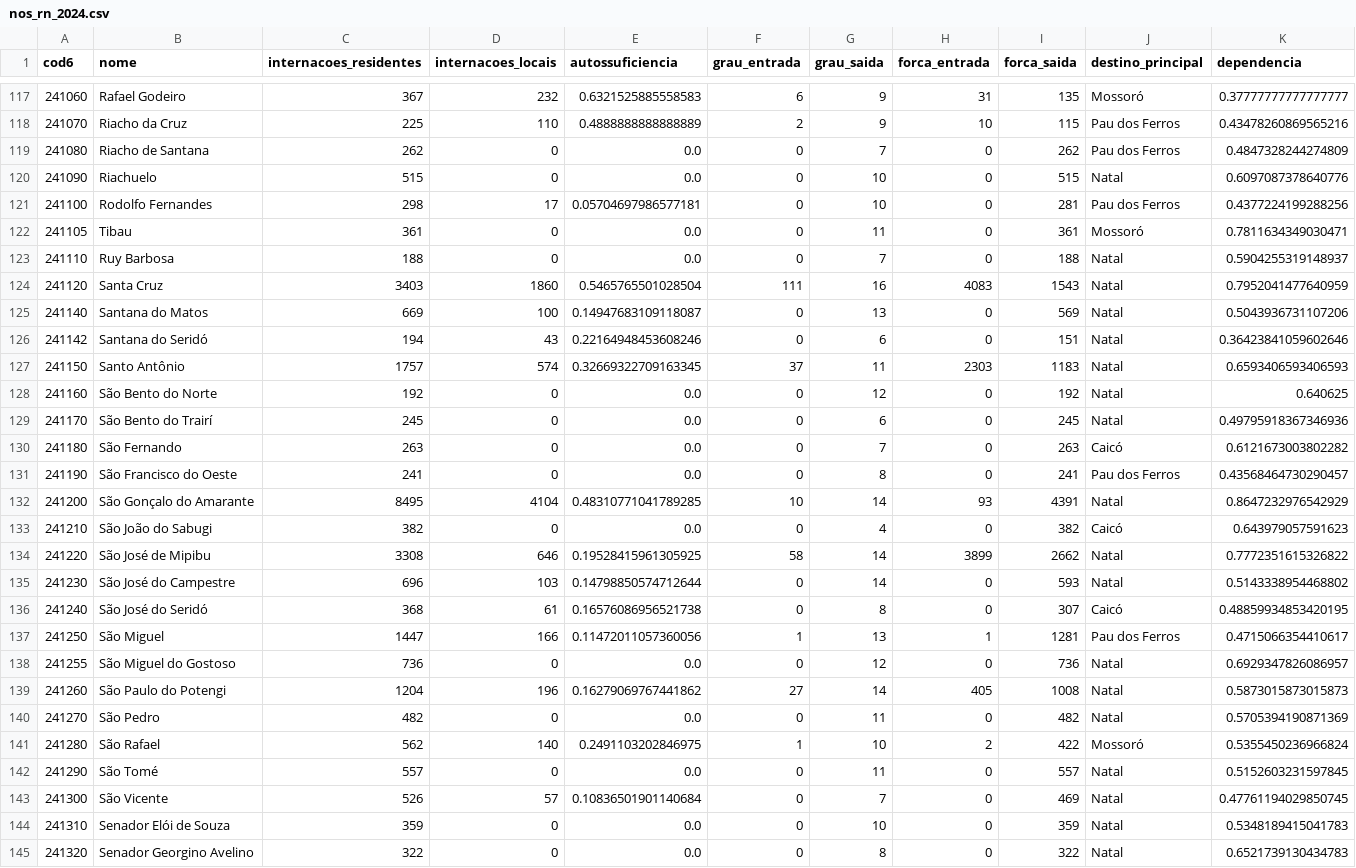
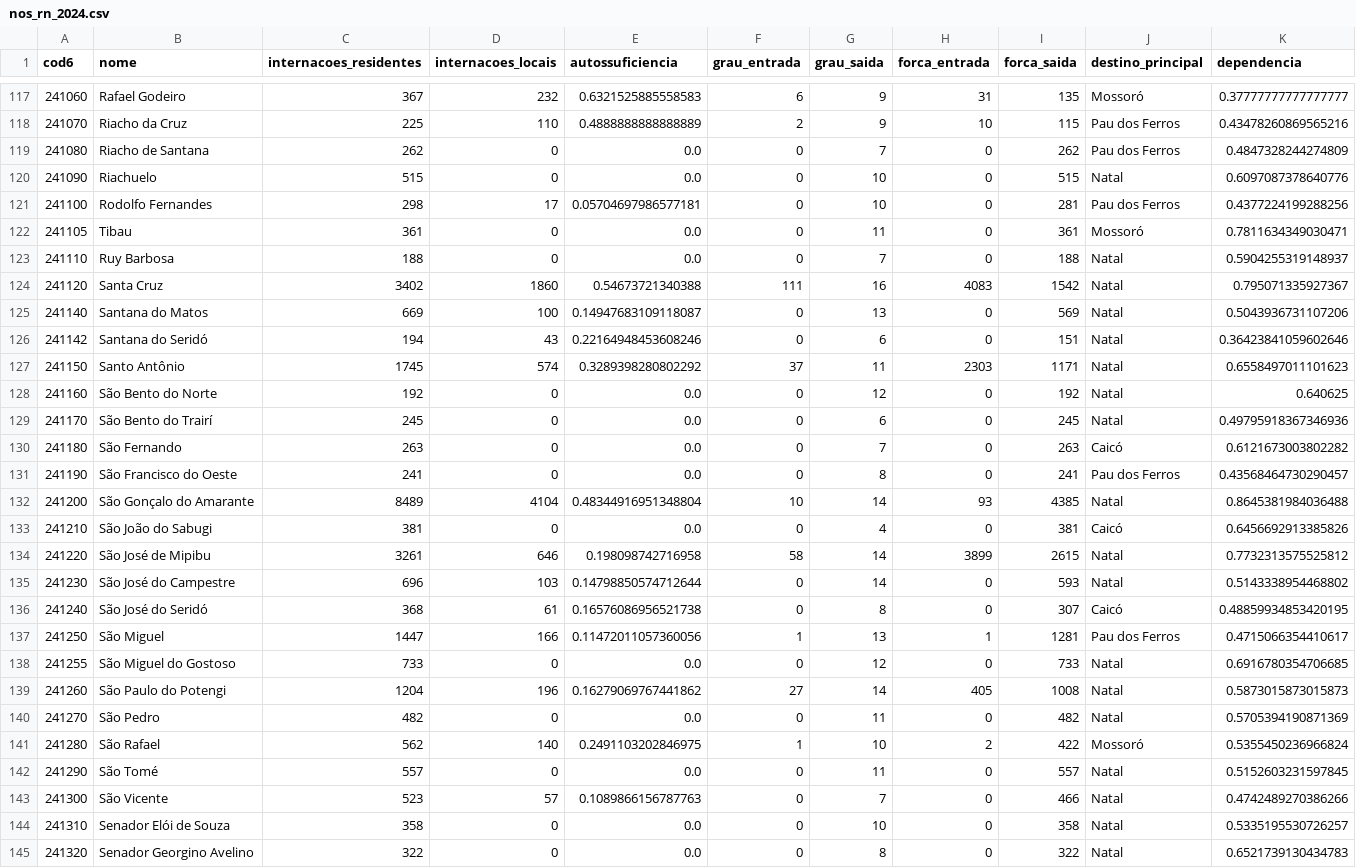
Before and after one commit to luiz-pytech/rn-flow-SUS, a CSV file: data/processed/nos_rn_2024.csv, drawn as a sheet; only a part is shown, gaps mark what is left out; the diff covers the shown part only.

```diff
--- a/data/processed/nos_rn_2024.csv
+++ b/data/processed/nos_rn_2024.csv
@@ -123,6 +123,6 @@ cod6,nome,internacoes_residentes,internacoes_locais,autossuficiencia,grau_entrad
 241110,Ruy Barbosa,188,0,0.0,0,7,0,188,Natal,0.5904255319148937
-241120,Santa Cruz,3403,1860,0.5465765501028504,111,16,4083,1543,Natal,0.7952041477640959
+241120,Santa Cruz,3402,1860,0.54673721340388,111,16,4083,1542,Natal,0.795071335927367
 241140,Santana do Matos,669,100,0.14947683109118087,0,13,0,569,Natal,0.5043936731107206
 241142,Santana do Seridó,194,43,0.22164948453608246,0,6,0,151,Natal,0.36423841059602646
-241150,Santo Antônio,1757,574,0.32669322709163345,37,11,2303,1183,Natal,0.6593406593406593
+241150,Santo Antônio,1745,574,0.3289398280802292,37,11,2303,1171,Natal,0.6558497011101623
 241160,São Bento do Norte,192,0,0.0,0,12,0,192,Natal,0.640625
@@ -131,5 +131,5 @@ cod6,nome,internacoes_residentes,internacoes_locais,autossuficiencia,grau_entrad
 241190,São Francisco do Oeste,241,0,0.0,0,8,0,241,Pau dos Ferros,0.43568464730290457
-241200,São Gonçalo do Amarante,8495,4104,0.48310771041789285,10,14,93,4391,Natal,0.8647232976542929
-241210,São João do Sabugi,382,0,0.0,0,4,0,382,Caicó,0.643979057591623
-241220,São José de Mipibu,3308,646,0.19528415961305925,58,14,3899,2662,Natal,0.7772351615326822
+241200,São Gonçalo do Amarante,8489,4104,0.48344916951348804,10,14,93,4385,Natal,0.8645381984036488
+241210,São João do Sabugi,381,0,0.0,0,4,0,381,Caicó,0.6456692913385826
+241220,São José de Mipibu,3261,646,0.198098742716958,58,14,3899,2615,Natal,0.7732313575525812
 241230,São José do Campestre,696,103,0.14798850574712644,0,14,0,593,Natal,0.5143338954468802
@@ -137,3 +137,3 @@ cod6,nome,internacoes_residentes,internacoes_locais,autossuficiencia,grau_entrad
 241250,São Miguel,1447,166,0.11472011057360056,1,13,1,1281,Pau dos Ferros,0.4715066354410617
-241255,São Miguel do Gostoso,736,0,0.0,0,12,0,736,Natal,0.6929347826086957
+241255,São Miguel do Gostoso,733,0,0.0,0,12,0,733,Natal,0.6916780354706685
 241260,São Paulo do Potengi,1204,196,0.16279069767441862,27,14,405,1008,Natal,0.5873015873015873
@@ -142,4 +142,4 @@ cod6,nome,internacoes_residentes,internacoes_locais,autossuficiencia,grau_entrad
 241290,São Tomé,557,0,0.0,0,11,0,557,Natal,0.5152603231597845
-241300,São Vicente,526,57,0.10836501901140684,0,7,0,469,Natal,0.47761194029850745
-241310,Senador Elói de Souza,359,0,0.0,0,10,0,359,Natal,0.5348189415041783
+241300,São Vicente,523,57,0.1089866156787763,0,7,0,466,Natal,0.4742489270386266
+241310,Senador Elói de Souza,358,0,0.0,0,10,0,358,Natal,0.5335195530726257
 241320,Senador Georgino Avelino,322,0,0.0,0,8,0,322,Natal,0.6521739130434783
```
Also changed, not shown: 166 edited cells elsewhere in this file, 33 other files.
